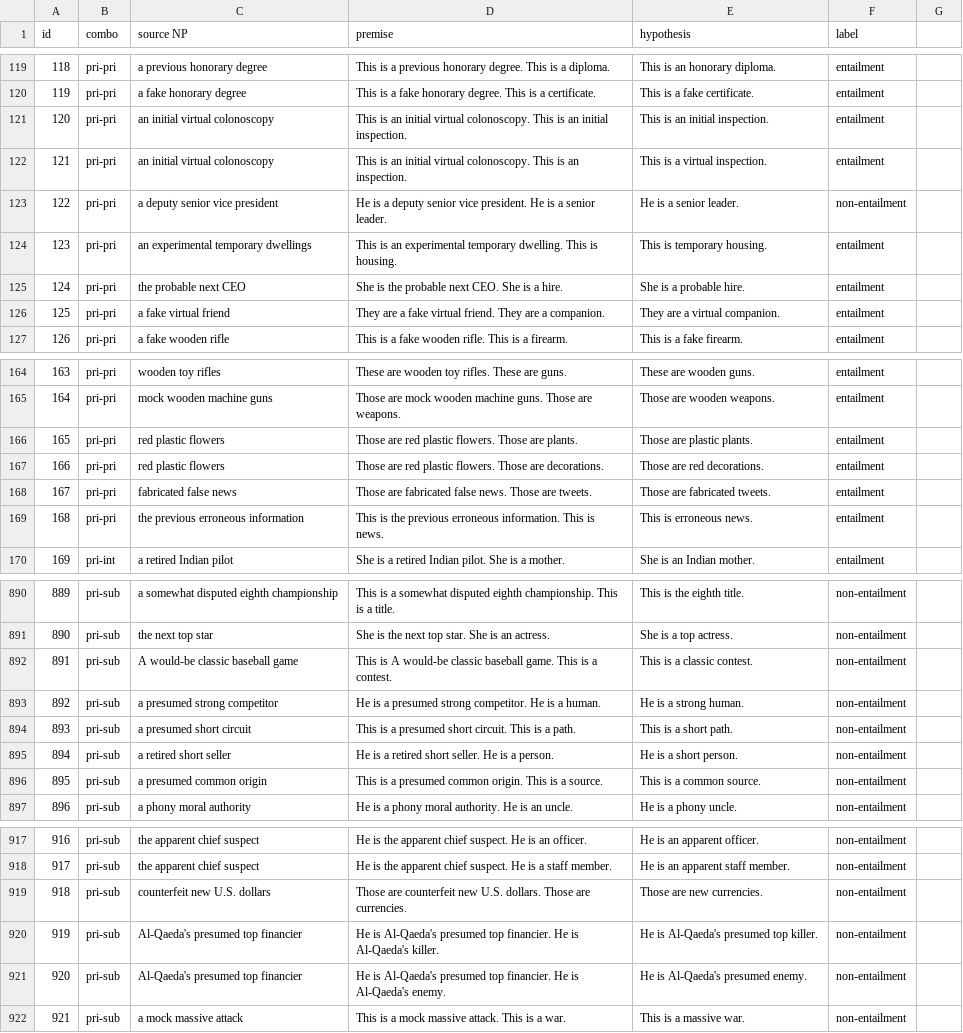
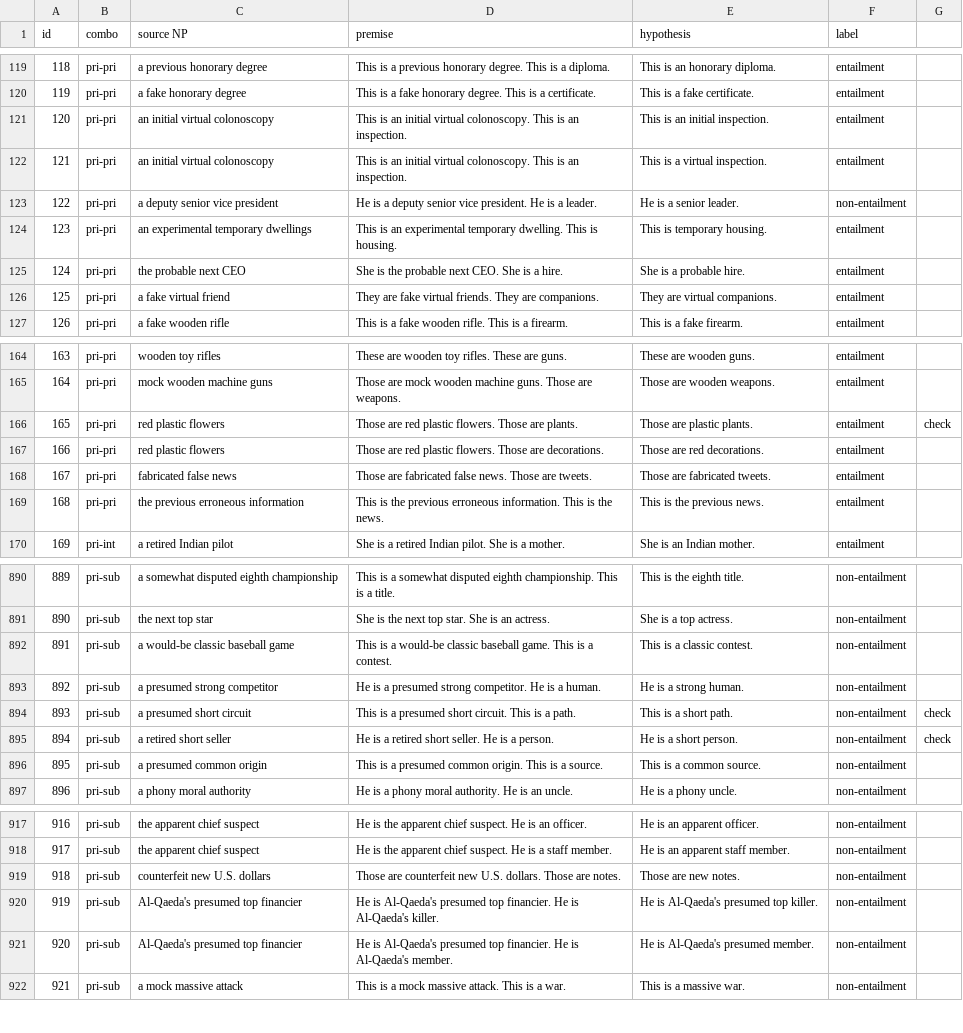
Before and after one commit to veronica320/Recursive-NPs, a CSV file: data/RNPC/tasks/MPTE.csv, drawn as a sheet; only a part is shown, gaps mark what is left out; the diff covers the shown part only.

```diff
--- a/data/RNPC/tasks/MPTE.csv
+++ b/data/RNPC/tasks/MPTE.csv
@@ -121 +121 @@ id,combo,source NP,premise,hypothesis,label
-120,pri-pri,an initial virtual colonoscopy,This is an initial virtual colonoscopy. This is an initial inspection.,This is an initial inspection.,entailment
+120,pri-pri,an initial virtual colonoscopy,This is an initial virtual colonoscopy. This is an inspection.,This is an initial inspection.,entailment,
@@ -123 +123 @@ id,combo,source NP,premise,hypothesis,label
-122,pri-pri,a deputy senior vice president,He is a deputy senior vice president. He is a senior leader.,He is a senior leader.,non-entailment
+122,pri-pri,a deputy senior vice president,He is a deputy senior vice president. He is a leader.,He is a senior leader.,non-entailment,
@@ -126 +126 @@ id,combo,source NP,premise,hypothesis,label
-125,pri-pri,a fake virtual friend,They are a fake virtual friend. They are a companion.,They are a virtual companion.,entailment
+125,pri-pri,a fake virtual friend,They are fake virtual friends. They are companions.,They are virtual companions.,entailment,
@@ -166 +166 @@ id,combo,source NP,premise,hypothesis,label
-165,pri-pri,red plastic flowers,Those are red plastic flowers. Those are plants.,Those are plastic plants.,entailment
+165,pri-pri,red plastic flowers,Those are red plastic flowers. Those are plants.,Those are plastic plants.,entailment,check
@@ -169 +169 @@ id,combo,source NP,premise,hypothesis,label
-168,pri-pri,the previous erroneous information,This is the previous erroneous information. This is news.,This is erroneous news.,entailment
+168,pri-pri,the previous erroneous information,This is the previous erroneous information. This is the news.,This is the previous news.,entailment,
@@ -892 +892 @@ id,combo,source NP,premise,hypothesis,label
-891,pri-sub,A would-be classic baseball game,This is A would-be classic baseball game. This is a contest.,This is a classic contest.,non-entailment
+891,pri-sub,a would-be classic baseball game,This is a would-be classic baseball game. This is a contest.,This is a classic contest.,non-entailment,
@@ -894,2 +894,2 @@ id,combo,source NP,premise,hypothesis,label
-893,pri-sub,a presumed short circuit,This is a presumed short circuit. This is a path.,This is a short path.,non-entailment
-894,pri-sub,a retired short seller,He is a retired short seller. He is a person.,He is a short person.,non-entailment
+893,pri-sub,a presumed short circuit,This is a presumed short circuit. This is a path.,This is a short path.,non-entailment,check
+894,pri-sub,a retired short seller,He is a retired short seller. He is a person.,He is a short person.,non-entailment,check
@@ -919 +919 @@ id,combo,source NP,premise,hypothesis,label
-918,pri-sub,counterfeit new U.S. dollars,Those are counterfeit new U.S. dollars. Those are currencies.,Those are new currencies.,non-entailment
+918,pri-sub,counterfeit new U.S. dollars,Those are counterfeit new U.S. dollars. Those are notes.,Those are new notes.,non-entailment,
@@ -921 +921 @@ id,combo,source NP,premise,hypothesis,label
-920,pri-sub,Al-Qaeda's presumed top financier,He is Al-Qaeda's presumed top financier. He is Al-Qaeda's enemy.,He is Al-Qaeda's presumed enemy.,non-entailment
+920,pri-sub,Al-Qaeda's presumed top financier,He is Al-Qaeda's presumed top financier. He is Al-Qaeda's member.,He is Al-Qaeda's presumed member.,non-entailment,
```
Also changed, not shown: 84 edited cells elsewhere in this file.
